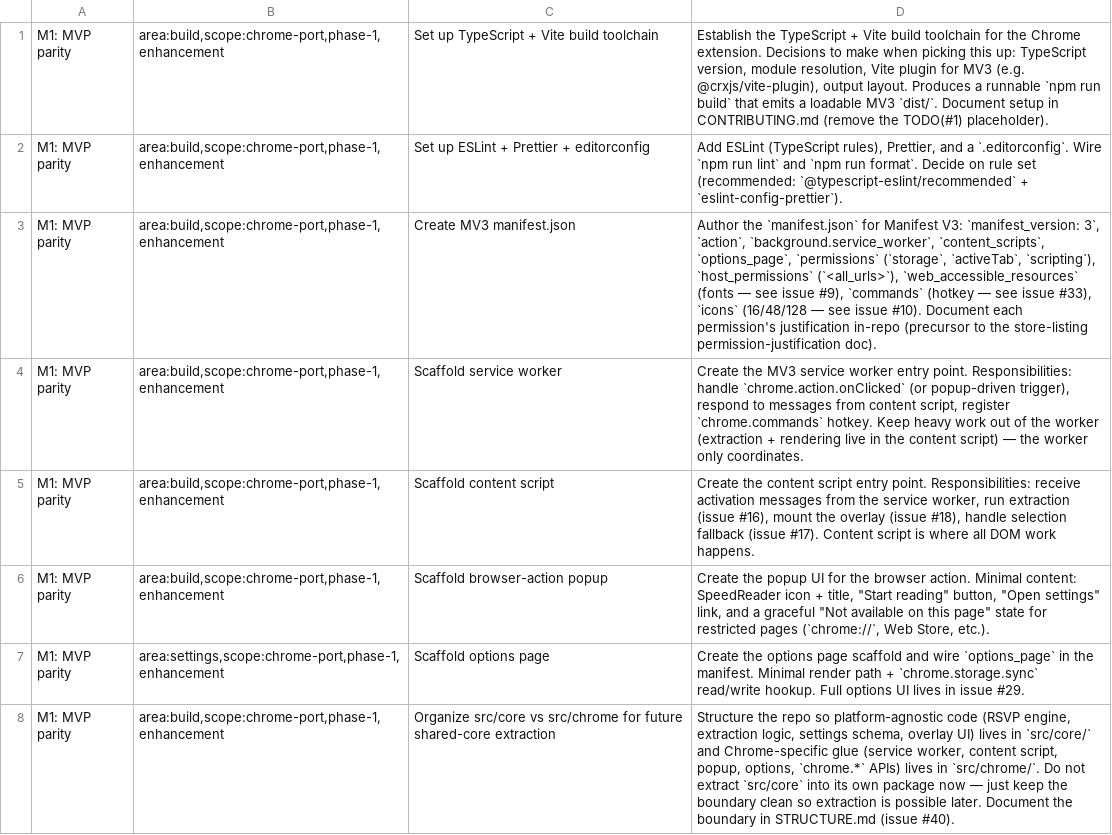
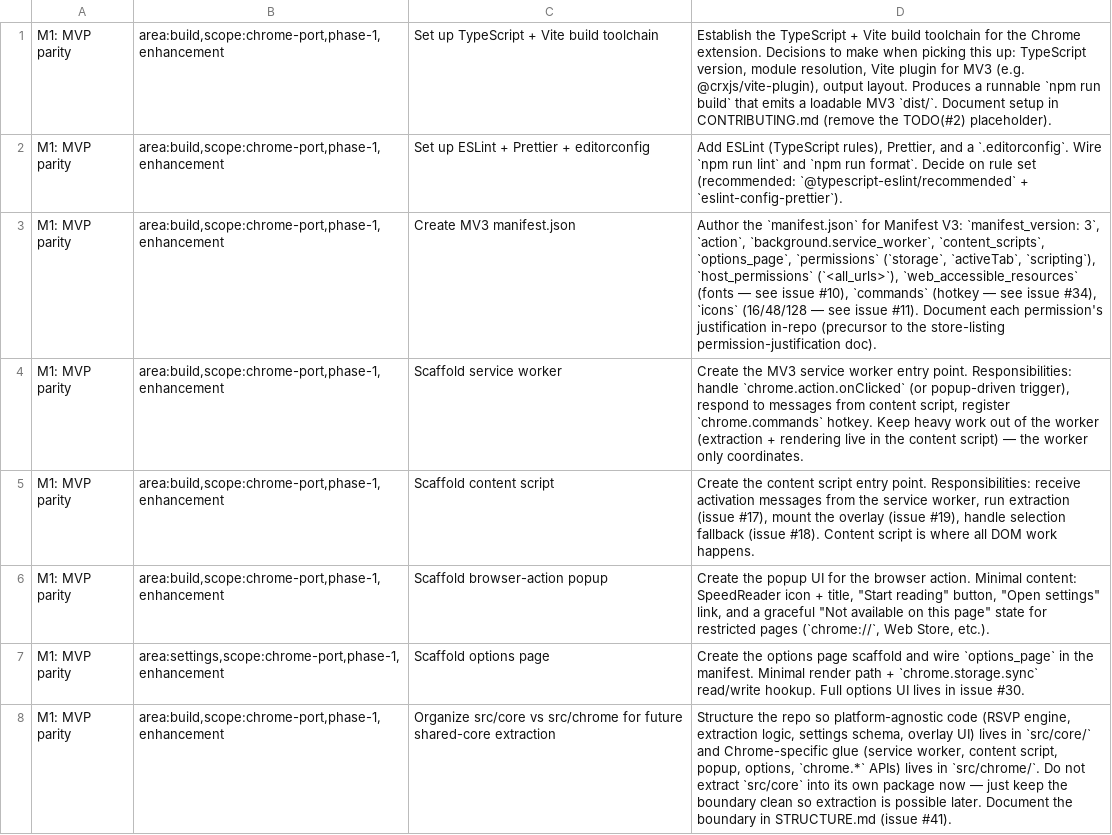
Before and after one commit to chriscantu/speedreader-chrome, a TSV file: scripts/issues.tsv, drawn as a sheet; only a part is shown; the diff covers the shown part only.

Commit message:
Fix off-by-one cross-references in issue bodies and docs
The sanity-check issue was created and deleted as #1 before the
batch, so the real 56 issues landed as #2-#57 rather than #1-#56.
Every in-body cross-reference was off by one against actual GitHub
issue numbers.

- scripts/issues.tsv: bumped every #N cross-ref by +1 (source of
  truth for future re-runs of create-issues.sh)
- CONTRIBUTING.md: TODO(#1) -> TODO(#2)
- Pushed body updates to 18 affected issues via gh issue edit

```diff
--- a/scripts/issues.tsv
+++ b/scripts/issues.tsv
@@ -1,8 +1,8 @@
-M1: MVP parity	area:build,scope:chrome-port,phase-1,enhancement	Set up TypeScript + Vite build toolchain	Establish the TypeScript + Vite build toolchain for the Chrome extension. Decisions to make when picking this up: TypeScript version, module resolution, Vite plugin for MV3 (e.g. @crxjs/vite-plugin), output layout. Produces a runnable `npm run build` that emits a loadable MV3 `dist/`. Document setup in CONTRIBUTING.md (remove the TODO(#1) placeholder).
+M1: MVP parity	area:build,scope:chrome-port,phase-1,enhancement	Set up TypeScript + Vite build toolchain	Establish the TypeScript + Vite build toolchain for the Chrome extension. Decisions to make when picking this up: TypeScript version, module resolution, Vite plugin for MV3 (e.g. @crxjs/vite-plugin), output layout. Produces a runnable `npm run build` that emits a loadable MV3 `dist/`. Document setup in CONTRIBUTING.md (remove the TODO(#2) placeholder).
 M1: MVP parity	area:build,scope:chrome-port,phase-1,enhancement	Set up ESLint + Prettier + editorconfig	Add ESLint (TypeScript rules), Prettier, and a `.editorconfig`. Wire `npm run lint` and `npm run format`. Decide on rule set (recommended: `@typescript-eslint/recommended` + `eslint-config-prettier`).
-M1: MVP parity	area:build,scope:chrome-port,phase-1,enhancement	Create MV3 manifest.json	Author the `manifest.json` for Manifest V3: `manifest_version: 3`, `action`, `background.service_worker`, `content_scripts`, `options_page`, `permissions` (`storage`, `activeTab`, `scripting`), `host_permissions` (`<all_urls>`), `web_accessible_resources` (fonts — see issue #9), `commands` (hotkey — see issue #33), `icons` (16/48/128 — see issue #10). Document each permission's justification in-repo (precursor to the store-listing permission-justification doc).
+M1: MVP parity	area:build,scope:chrome-port,phase-1,enhancement	Create MV3 manifest.json	Author the `manifest.json` for Manifest V3: `manifest_version: 3`, `action`, `background.service_worker`, `content_scripts`, `options_page`, `permissions` (`storage`, `activeTab`, `scripting`), `host_permissions` (`<all_urls>`), `web_accessible_resources` (fonts — see issue #10), `commands` (hotkey — see issue #34), `icons` (16/48/128 — see issue #11). Document each permission's justification in-repo (precursor to the store-listing permission-justification doc).
 M1: MVP parity	area:build,scope:chrome-port,phase-1,enhancement	Scaffold service worker	Create the MV3 service worker entry point. Responsibilities: handle `chrome.action.onClicked` (or popup-driven trigger), respond to messages from content script, register `chrome.commands` hotkey. Keep heavy work out of the worker (extraction + rendering live in the content script) — the worker only coordinates.
-M1: MVP parity	area:build,scope:chrome-port,phase-1,enhancement	Scaffold content script	Create the content script entry point. Responsibilities: receive activation messages from the service worker, run extraction (issue #16), mount the overlay (issue #18), handle selection fallback (issue #17). Content script is where all DOM work happens.
+M1: MVP parity	area:build,scope:chrome-port,phase-1,enhancement	Scaffold content script	Create the content script entry point. Responsibilities: receive activation messages from the service worker, run extraction (issue #17), mount the overlay (issue #19), handle selection fallback (issue #18). Content script is where all DOM work happens.
 M1: MVP parity	area:build,scope:chrome-port,phase-1,enhancement	Scaffold browser-action popup	Create the popup UI for the browser action. Minimal content: SpeedReader icon + title, "Start reading" button, "Open settings" link, and a graceful "Not available on this page" state for restricted pages (`chrome://`, Web Store, etc.).
-M1: MVP parity	area:settings,scope:chrome-port,phase-1,enhancement	Scaffold options page	Create the options page scaffold and wire `options_page` in the manifest. Minimal render path + `chrome.storage.sync` read/write hookup. Full options UI lives in issue #29.
-M1: MVP parity	area:build,scope:chrome-port,phase-1,enhancement	Organize src/core vs src/chrome for future shared-core extraction	Structure the repo so platform-agnostic code (RSVP engine, extraction logic, settings schema, overlay UI) lives in `src/core/` and Chrome-specific glue (service worker, content script, popup, options, `chrome.*` APIs) lives in `src/chrome/`. Do not extract `src/core` into its own package now — just keep the boundary clean so extraction is possible later. Document the boundary in STRUCTURE.md (issue #40).
+M1: MVP parity	area:settings,scope:chrome-port,phase-1,enhancement	Scaffold options page	Create the options page scaffold and wire `options_page` in the manifest. Minimal render path + `chrome.storage.sync` read/write hookup. Full options UI lives in issue #30.
+M1: MVP parity	area:build,scope:chrome-port,phase-1,enhancement	Organize src/core vs src/chrome for future shared-core extraction	Structure the repo so platform-agnostic code (RSVP engine, extraction logic, settings schema, overlay UI) lives in `src/core/` and Chrome-specific glue (service worker, content script, popup, options, `chrome.*` APIs) lives in `src/chrome/`. Do not extract `src/core` into its own package now — just keep the boundary clean so extraction is possible later. Document the boundary in STRUCTURE.md (issue #41).
```
Also changed, not shown: 13 edited cells elsewhere in this file, 1 other file.
